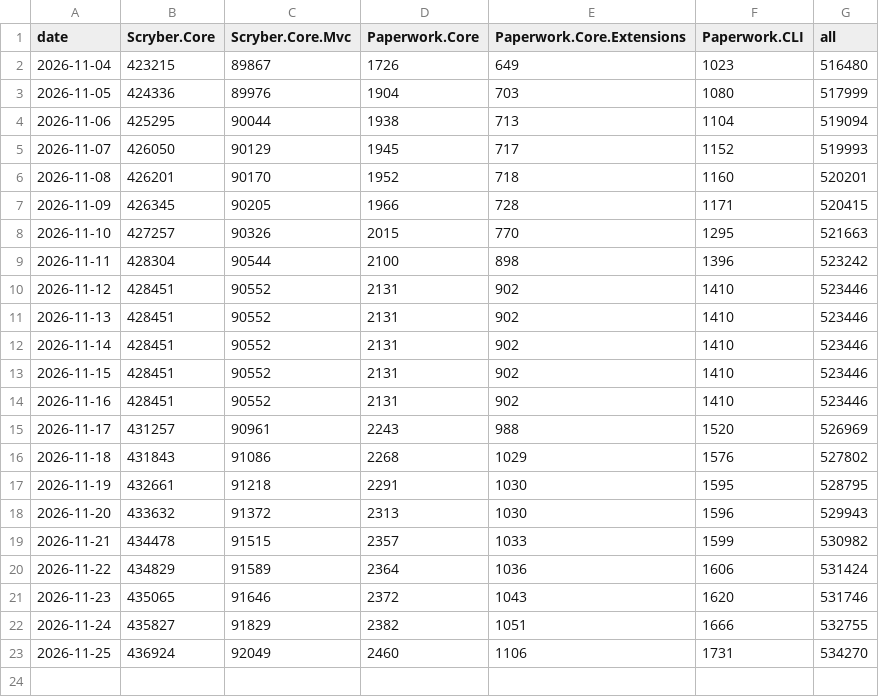
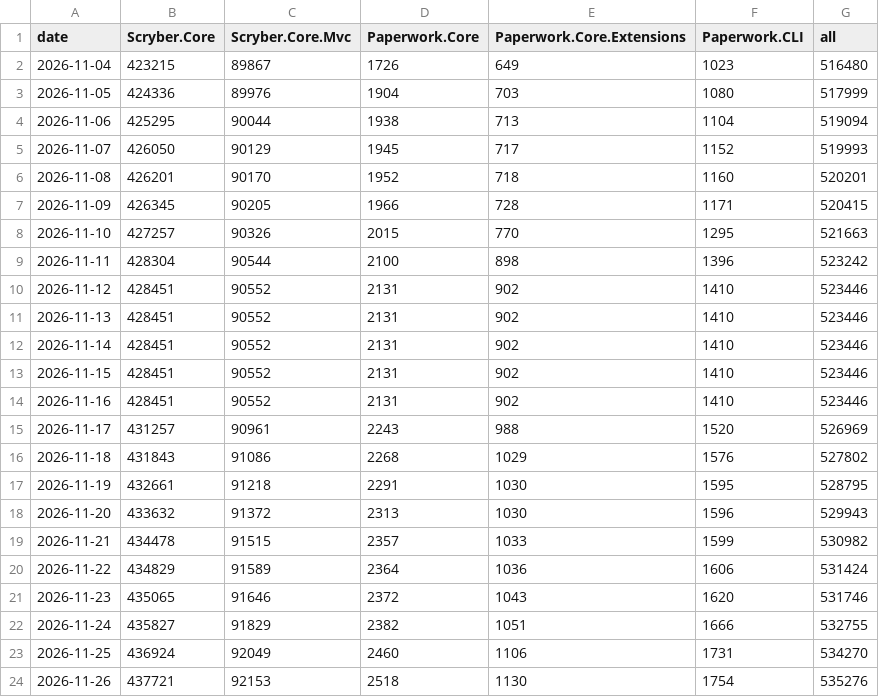
Before and after one commit to paperwork-collective/paperwork-stats, a CSV file: data/nuget/history.csv, drawn as a sheet; the diff names each change by its address in the sheet, - before the commit and + after, or states it on an @@ line.

```diff
--- a/data/nuget/history.csv
+++ b/data/nuget/history.csv
+row 24: 2026-11-26 | 437721 | 92153 | 2518 | 1130 | 1754 | 535276
```
Also changed, not shown: 2 other files.
